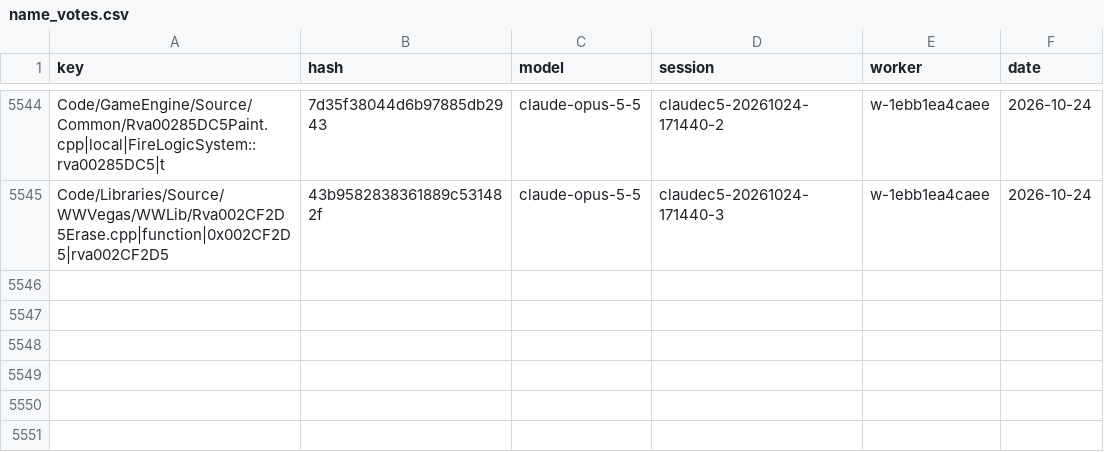
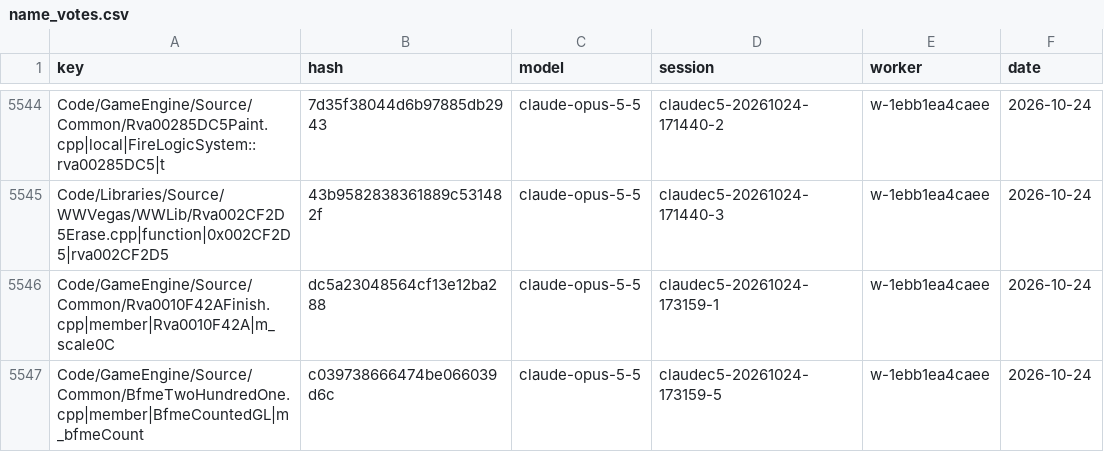
Before and after one commit to Alitryel/Open-BFME-2, a CSV file: reverse/name_votes.csv, drawn as a sheet; only a part is shown, gaps mark what is left out.

```diff
--- a/reverse/name_votes.csv
+++ b/reverse/name_votes.csv
@@ -5545 +5545,3 @@ Code/GameEngine/Source/Common/Rva00285DC5Paint.cpp|local|FireLogicSystem::rva002
 Code/Libraries/Source/WWVegas/WWLib/Rva002CF2D5Erase.cpp|function|0x002CF2D5|rva002CF2D5,43b9582838361889c531482f,claude-opus-5-5,claudec5-20261024-171440-3,w-1ebb1ea4caee,2026-10-24
+Code/GameEngine/Source/Common/Rva0010F42AFinish.cpp|member|Rva0010F42A|m_scale0C,dc5a23048564cf13e12ba288,claude-opus-5-5,claudec5-20261024-173159-1,w-1ebb1ea4caee,2026-10-24
+Code/GameEngine/Source/Common/BfmeTwoHundredOne.cpp|member|BfmeCountedGL|m_bfmeCount,c039738666474be066039d6c,claude-opus-5-5,claudec5-20261024-173159-5,w-1ebb1ea4caee,2026-10-24
```
Also changed, not shown: reverse/name_agreed.csv.
